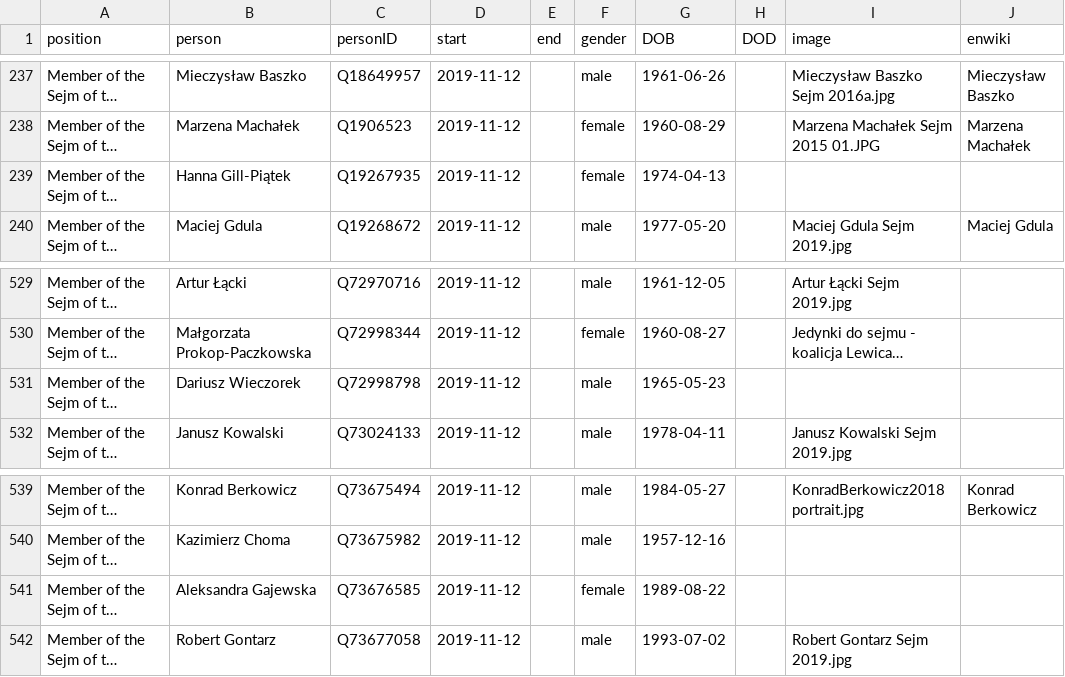
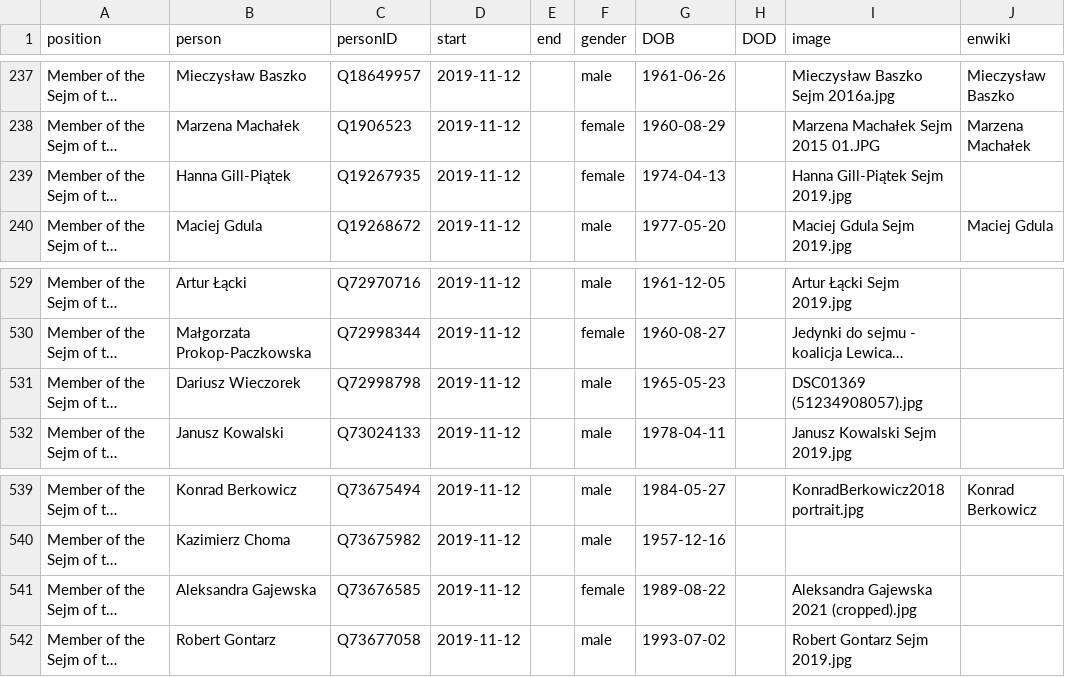
Before and after one commit to every-politician-scrapers/poland-cabinet, a CSV file: html/legislators.csv, drawn as a sheet; only a part is shown, gaps mark what is left out; long unchanged cells end in …; the diff names each change by its address in the sheet, - before the commit and + after, or states it on an @@ line.

Commit message:
PCB update

```diff
--- a/html/legislators.csv
+++ b/html/legislators.csv
-I239 (image): (empty)
+I239 (image): Hanna Gill-Piątek Sejm 2019.jpg
-I531 (image): (empty)
+I531 (image): DSC01369 (51234908057).jpg
-I541 (image): (empty)
+I541 (image): Aleksandra Gajewska 2021 (cropped).jpg
```
